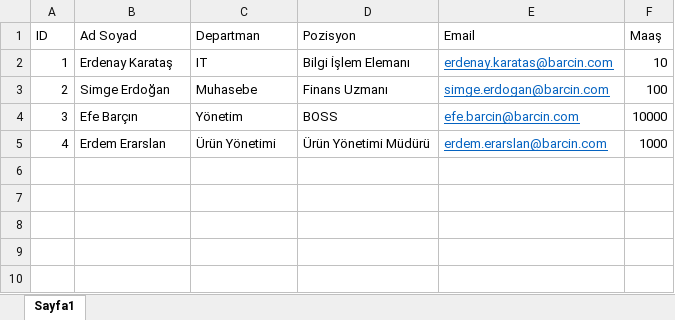
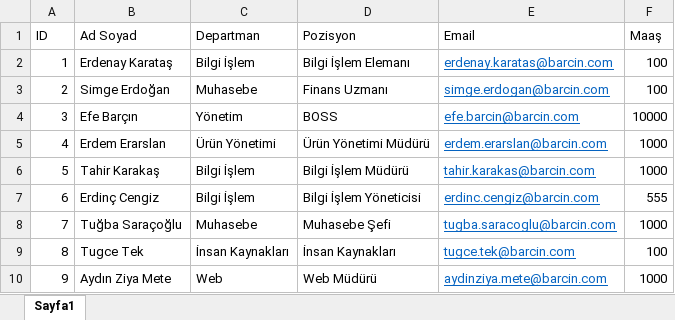
Before and after one commit to erdenaykaratas/Corp.AI.Chatbot, an Excel workbook: company_data/calisanlar.xlsx, sheet Sayfa1, drawn as a sheet; values as stored, in another font and other column widths than the file's, no borders; the diff names each change by its address in the sheet, - before the commit and + after, or states it on an @@ line.

```diff
--- a/company_data/calisanlar.xlsx (sheet Sayfa1)
+++ b/company_data/calisanlar.xlsx (sheet Sayfa1)
-C2 (Departman): IT
+C2 (Departman): Bilgi İşlem
-F2 (Maaş): 10
+F2 (Maaş): 100
+row 6: 5 | Tahir Karakaş | Bilgi İşlem | Bilgi İşlem Müdürü | tahir.karakas@barcin.com | 1000
+row 7: 6 | Erdinç Cengiz | Bilgi İşlem | Bilgi İşlem Yöneticisi | erdinc.cengiz@barcin.com | 555
+row 8: 7 | Tuğba Saraçoğlu | Muhasebe | Muhasebe Şefi | tugba.saracoglu@barcin.com | 1000
+row 9: 8 | Tugce Tek | İnsan Kaynakları | İnsan Kaynakları | tugce.tek@barcin.com | 100
+row 10: 9 | Aydın Ziya Mete | Web | Web Müdürü | aydinziya.mete@barcin.com | 1000
```
Also changed, not shown: 1 other file.
